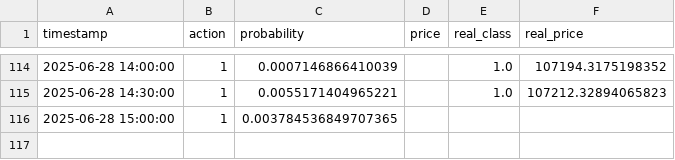
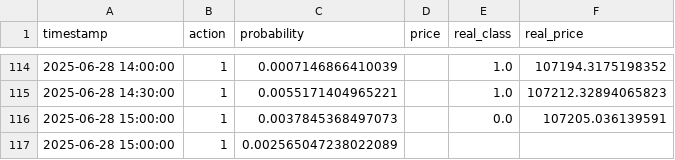
Before and after one commit to Saatarko/btc_research, a CSV file: btc_rl_inference_log.csv, drawn as a sheet; only a part is shown, gaps mark what is left out.

```diff
--- a/btc_rl_inference_log.csv
+++ b/btc_rl_inference_log.csv
@@ -115,2 +115,3 @@ timestamp,action,probability,price,real_class,real_price
 2025-06-28 14:30:00,1,0.0055171404965221,,1.0,107212.32894065823
-2025-06-28 15:00:00,1,0.003784536849707365,,,
+2025-06-28 15:00:00,1,0.0037845368497073,,0.0,107205.036139591
+2025-06-28 15:00:00,1,0.002565047238022089,,,
```
Also changed, not shown: btc_model_predictions.csv.
